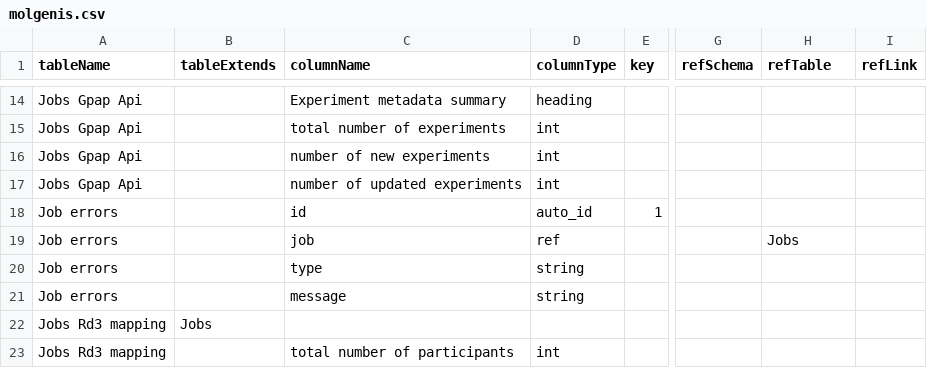
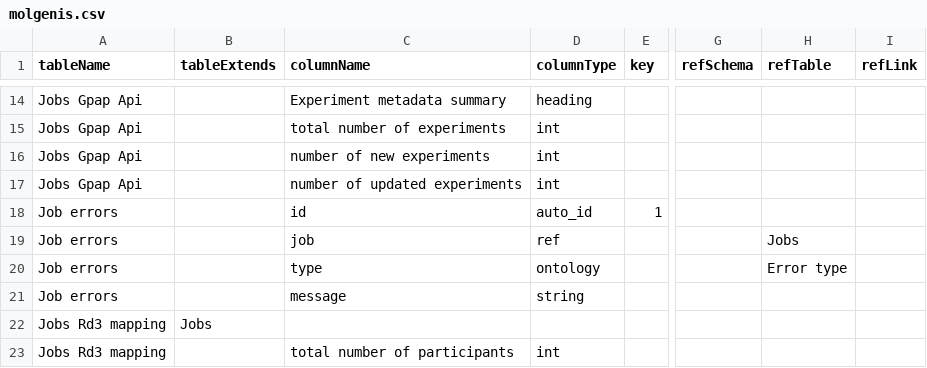
Before and after one commit to molgenis/projects-erdera, a CSV file: model/staging_area/molgenis.csv, drawn as a sheet; only a part is shown, gaps mark what is left out; the diff names each change by its address in the sheet, - before the commit and + after, or states it on an @@ line.

```diff
--- a/model/staging_area/molgenis.csv
+++ b/model/staging_area/molgenis.csv
-D20 (columnType): string
+D20 (columnType): ontology
-H20 (refTable): (empty)
+H20 (refTable): Error type
```
Also changed, not shown: 1 other file.
